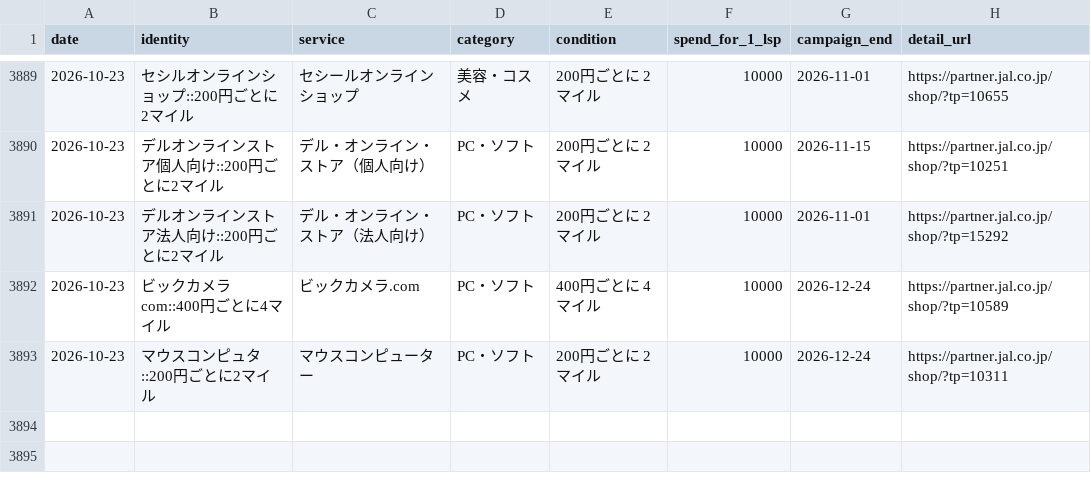
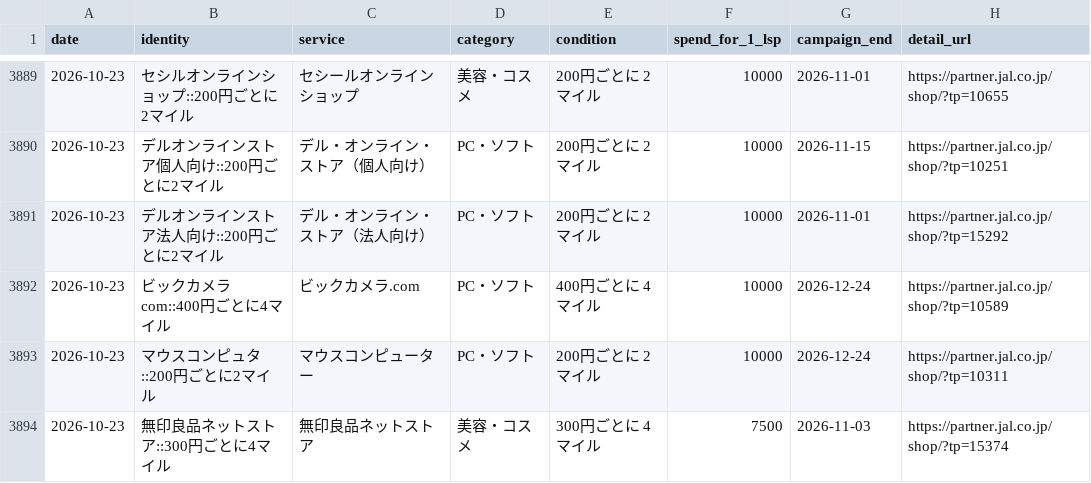
Before and after one commit to JUN-hash-png/jal-lsp-checker, a CSV file: data/history.csv, drawn as a sheet; only a part is shown, gaps mark what is left out.

```diff
--- a/data/history.csv
+++ b/data/history.csv
@@ -3893 +3893,2 @@
 2026-10-23,マウスコンピュタ::200円ごとに2マイル,マウスコンピューター,PC・ソフト,200円ごとに 2 マイル,10000,2026-12-24,https://partner.jal.co.jp/shop/?tp=10311
+2026-10-23,無印良品ネットストア::300円ごとに4マイル,無印良品ネットストア,美容・コスメ,300円ごとに 4 マイル,7500,2026-11-03,https://partner.jal.co.jp/shop/?tp=15374
```
Also changed, not shown: data/offers.csv, 1 other file.
